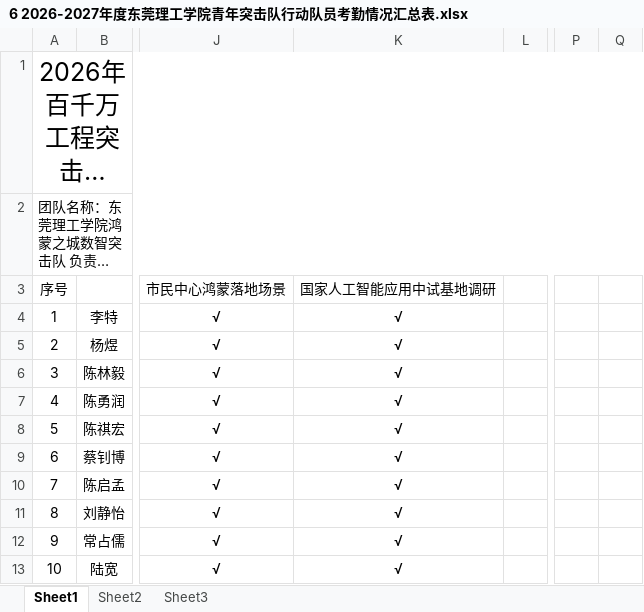
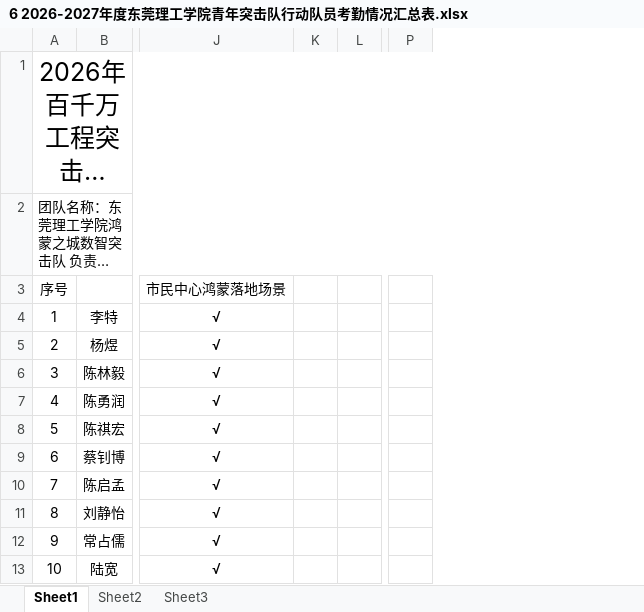
Before and after one commit to teeery/HarmonyHAT, an Excel workbook: 08-提交材料/必交/6 2026-2027年度东莞理工学院青年突击队行动队员考勤情况汇总表.xlsx, sheet Sheet1, drawn as a sheet; only a part is shown, gaps mark what is left out; long unchanged cells end in …; values as stored, in another font and other column widths than the file's, no borders; charts and pictures not drawn; removed rows and columns are numbered as before the commit, all else as after; the diff names each change by its address in the sheet, - before the commit and + after, or states it on an @@ line.

```diff
--- a/08-提交材料/必交/6 2026-2027年度东莞理工学院青年突击队行动队员考勤情况汇总表.xlsx (sheet Sheet1)
+++ b/08-提交材料/必交/6 2026-2027年度东莞理工学院青年突击队行动队员考勤情况汇总表.xlsx (sheet Sheet1)
-column K (国家人工智能应用中试基地调研), rows 4-13: all √
+column K, empty
-column Q, empty
```
Also changed, not shown: charts or pictures, 08-提交材料/必交/7 2026-2027年度东莞理工学院青年突击队行动基本情况登记表.xlsx, 36 other files.
